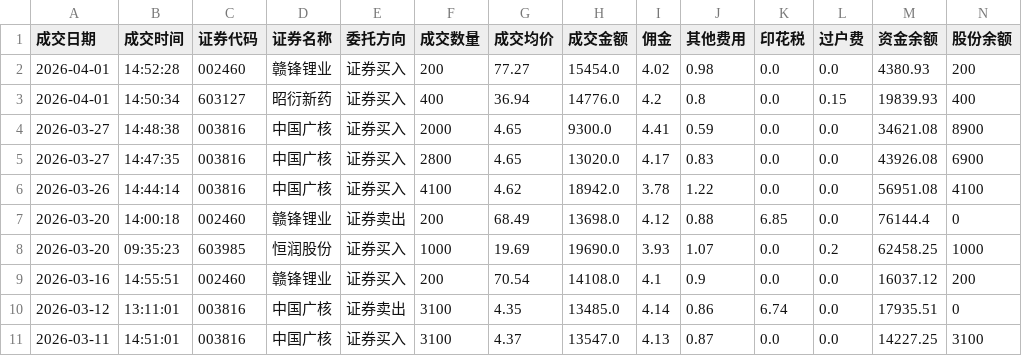
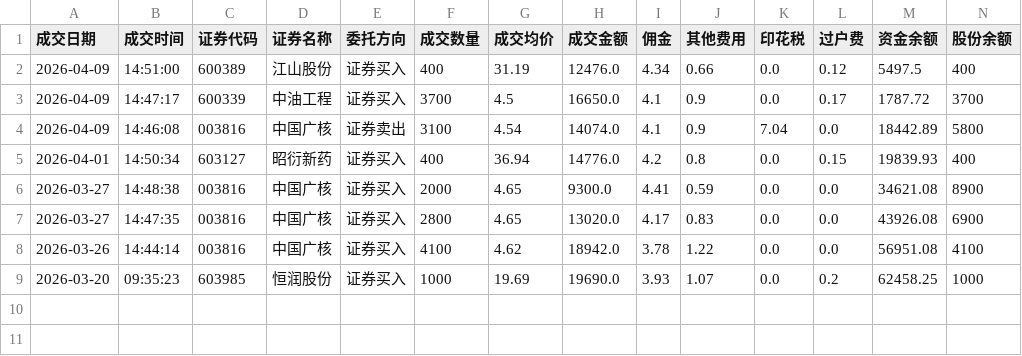
Before and after one commit to JasperChin-QUANT/day_trade_info, a CSV file: trade.csv, drawn as a sheet; only a part is shown; removed rows and columns are numbered as before the commit, all else as after; rows hold the shown columns only; the diff names each change by its address in the sheet, - before the commit and + after, or states it on an @@ line.

```diff
--- a/trade.csv
+++ b/trade.csv
-row 2: 2026-04-01 | 14:52:28 | 002460 | 赣锋锂业 | 证券买入 | 200 | 77.27 | 15454.0 | 4.02 | 0.98 | 0.0 | 0.0 | 4380.93 | 200
+row 2: 2026-04-09 | 14:51:00 | 600389 | 江山股份 | 证券买入 | 400 | 31.19 | 12476.0 | 4.34 | 0.66 | 0.0 | 0.12 | 5497.5 | 400
+row 3: 2026-04-09 | 14:47:17 | 600339 | 中油工程 | 证券买入 | 3700 | 4.5 | 16650.0 | 4.1 | 0.9 | 0.0 | 0.17 | 1787.72 | 3700
+row 4: 2026-04-09 | 14:46:08 | 003816 | 中国广核 | 证券卖出 | 3100 | 4.54 | 14074.0 | 4.1 | 0.9 | 7.04 | 0.0 | 18442.89 | 5800
-row 7: 2026-03-20 | 14:00:18 | 002460 | 赣锋锂业 | 证券卖出 | 200 | 68.49 | 13698.0 | 4.12 | 0.88 | 6.85 | 0.0 | 76144.4 | 0
-row 9: 2026-03-16 | 14:55:51 | 002460 | 赣锋锂业 | 证券买入 | 200 | 70.54 | 14108.0 | 4.1 | 0.9 | 0.0 | 0.0 | 16037.12 | 200
-row 10: 2026-03-12 | 13:11:01 | 003816 | 中国广核 | 证券卖出 | 3100 | 4.35 | 13485.0 | 4.14 | 0.86 | 6.74 | 0.0 | 17935.51 | 0
-row 11: 2026-03-11 | 14:51:01 | 003816 | 中国广核 | 证券买入 | 3100 | 4.37 | 13547.0 | 4.13 | 0.87 | 0.0 | 0.0 | 14227.25 | 3100
```
Also changed, not shown: hold.csv.
